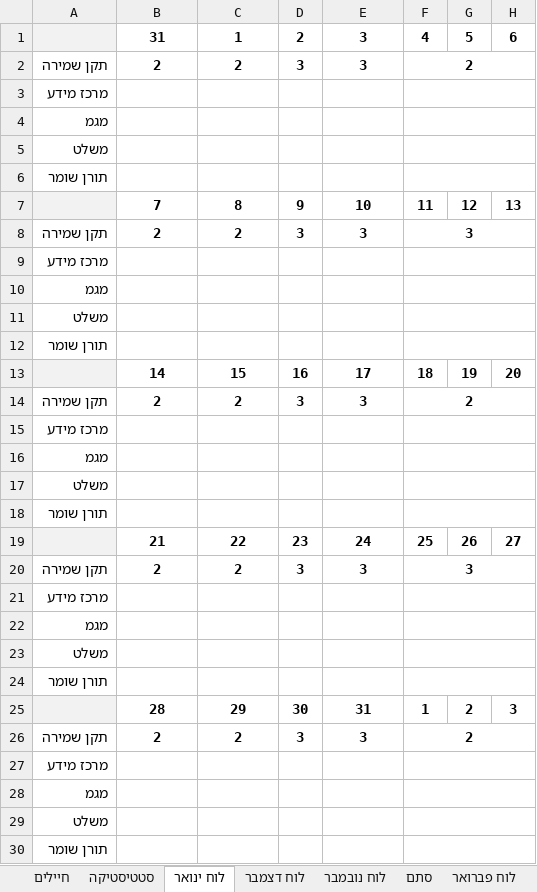
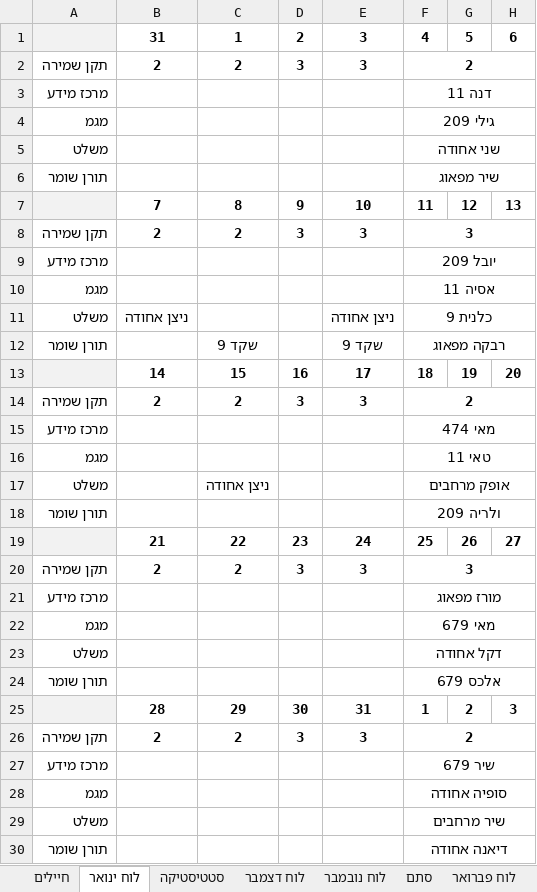
Before and after one commit to YuvalAlf/Duty-Table, an Excel workbook: SoldiersStatistics.xlsm, sheet לוח ינואר, drawn as a sheet; values as stored, in another font and other column widths than the file's, no borders; removed rows and columns are numbered as before the commit, all else as after; the diff names each change by its address in the sheet, - before the commit and + after, or states it on an @@ line.

```diff
--- a/SoldiersStatistics.xlsm (sheet לוח ינואר)
+++ b/SoldiersStatistics.xlsm (sheet לוח ינואר)
@@ sheet tab order changed: חיילים | לוח ינואר | סטטיסטיקה | לוח דצמבר | לוח נובמבר | סתם | לוח פברואר @@
-F3: (empty)
+F3: דנה 11
-F4: (empty)
+F4: גילי 209
-F5: (empty)
+F5: שני אחודה
-F6: (empty)
+F6: שיר מפאוג
-F9: (empty)
+F9: יובל 209
-F10: (empty)
+F10: אסיה 11
-row 11: משלט
-row 12: תורן שומר
+row 11: משלט | ניצן אחודה |  |  | ניצן אחודה | כלנית 9
+row 12: תורן שומר |  | שקד 9 |  | שקד 9 | רבקה מפאוג
-F15: (empty)
+F15: מאי 474
-F16: (empty)
+F16: טאי 11
-C17: (empty)
+C17: ניצן אחודה
-F17: (empty)
+F17: אופק מרחבים
-F18: (empty)
+F18: ולריה 209
-F21: (empty)
+F21: מורז מפאוג
-F22: (empty)
+F22: מאי 679
-F23: (empty)
+F23: דקל אחודה
-F24: (empty)
+F24: אלכס 679
-F27: (empty)
+F27: שיר 679
-F28: (empty)
+F28: סופיה אחודה
-F29: (empty)
+F29: שיר מרחבים
-F30: (empty)
+F30: דיאנה אחודה
```
Also changed, not shown: sheet חיילים, sheet סטטיסטיקה, hidden cells.
